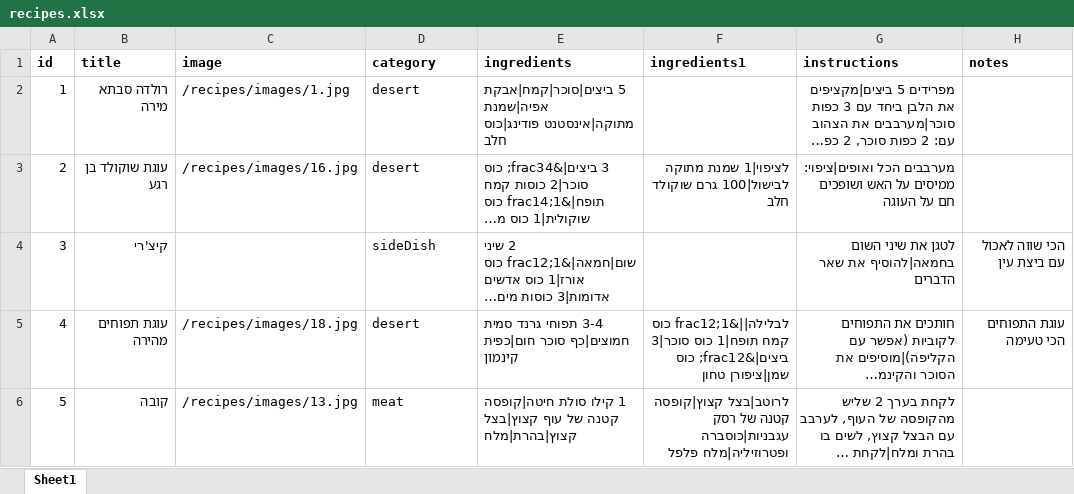
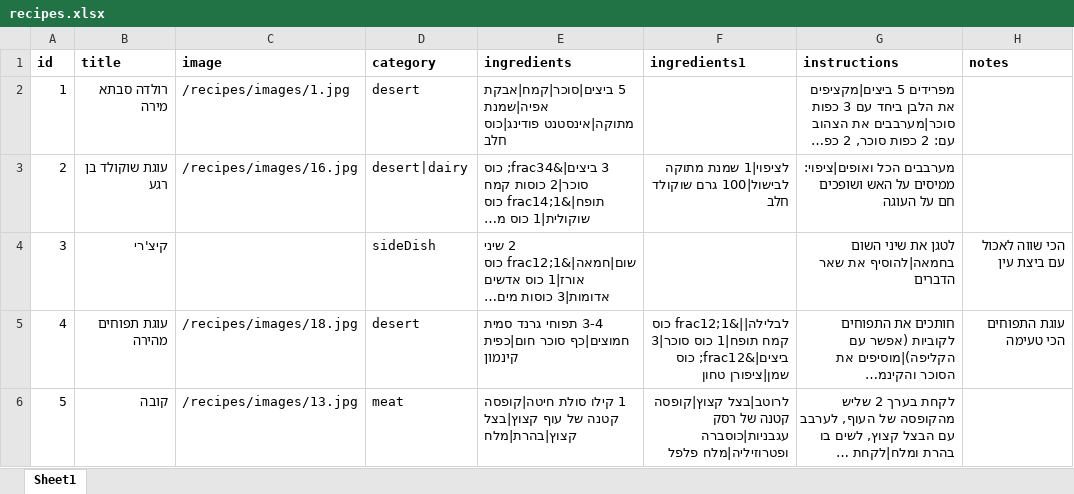
Before and after one commit to einav-yehezkely/einav-yehezkely.github.io, an Excel workbook: recipes/recipes.xlsx, sheet Sheet1, drawn as a sheet; only a part is shown; long unchanged cells end in …; values as stored, in another font and other column widths than the file's, no borders; the diff names each change by its address in the sheet, - before the commit and + after, or states it on an @@ line.

Commit message:
more recipes

```diff
--- a/recipes/recipes.xlsx (sheet Sheet1)
+++ b/recipes/recipes.xlsx (sheet Sheet1)
-D3 (category): desert
+D3 (category): desert|dairy
```
